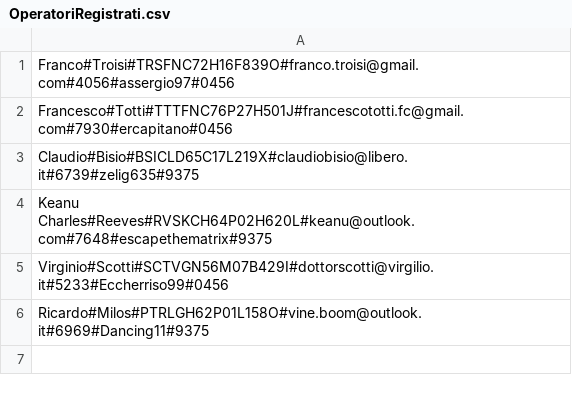
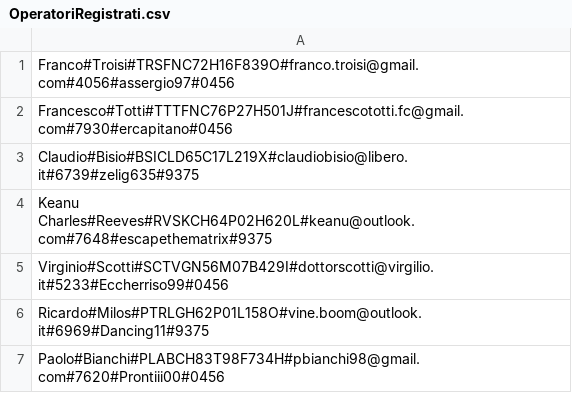
Before and after one commit to Scremmix/labA, a CSV file: datafiles/OperatoriRegistrati.csv, drawn as a sheet.

```diff
--- a/datafiles/OperatoriRegistrati.csv
+++ b/datafiles/OperatoriRegistrati.csv
@@ -6 +6,2 @@ Virginio#Scotti#SCTVGN56M07B429I#dottorscotti@virgilio.it#5233#Eccherriso99#0456
 Ricardo#Milos#PTRLGH62P01L158O#vine.boom@outlook.it#6969#Dancing11#9375
+Paolo#Bianchi#PLABCH83T98F734H#pbianchi98@gmail.com#7620#Prontiii00#0456
```
Also changed, not shown: 4 other files.
